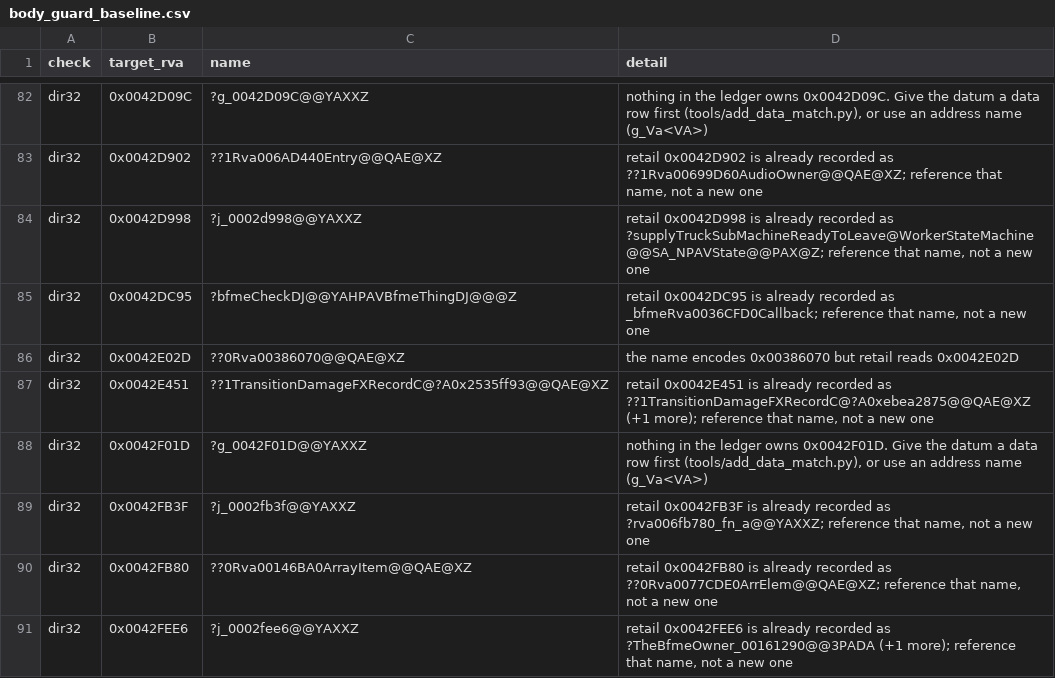
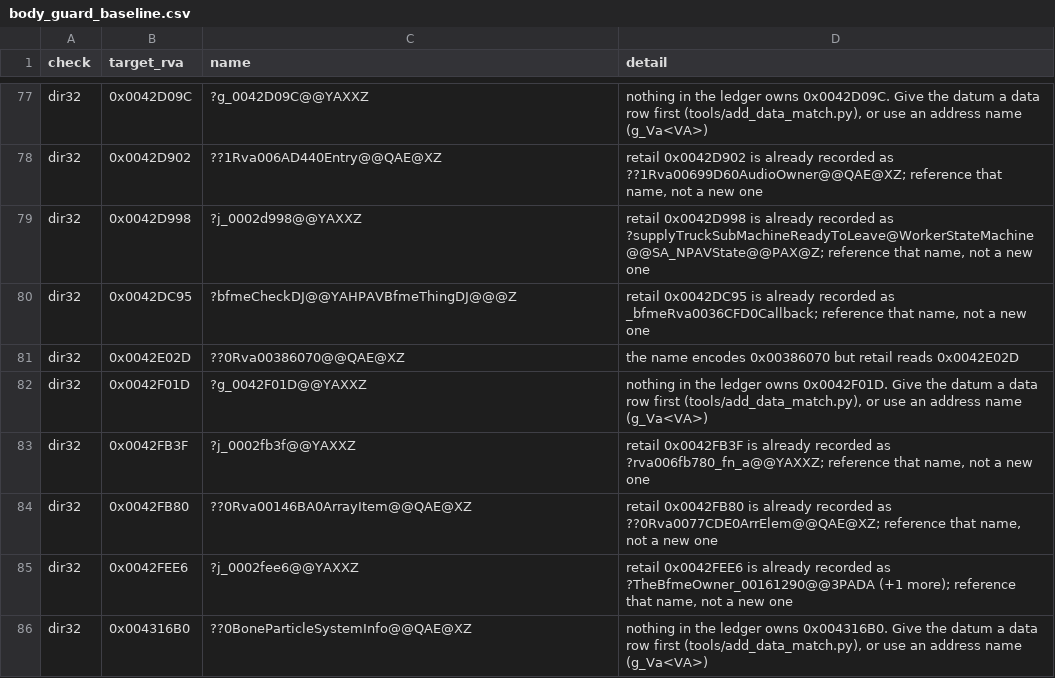
Before and after one commit to CallumReynolds/Open-BFME-1, a CSV file: targets/game/reverse/body_guard_baseline.csv, drawn as a sheet; only a part is shown, gaps mark what is left out; the shorter side is filled out with more unchanged rows; the diff covers the shown part only; the diff names each change by its address in the sheet, - before the commit and + after, or states it on an @@ line.

```diff
--- a/targets/game/reverse/body_guard_baseline.csv
+++ b/targets/game/reverse/body_guard_baseline.csv
-row 87: dir32 | 0x0042E451 | ??1TransitionDamageFXRecordC@?A0x2535ff93@@QAE@XZ | retail 0x0042E451 is already recorded as ??1TransitionDamageFXRecordC@?A0xebea2875@@QAE@XZ (+1 more); reference that name, not a new one
```
Also changed, not shown: 7 removed rows elsewhere in this file.
